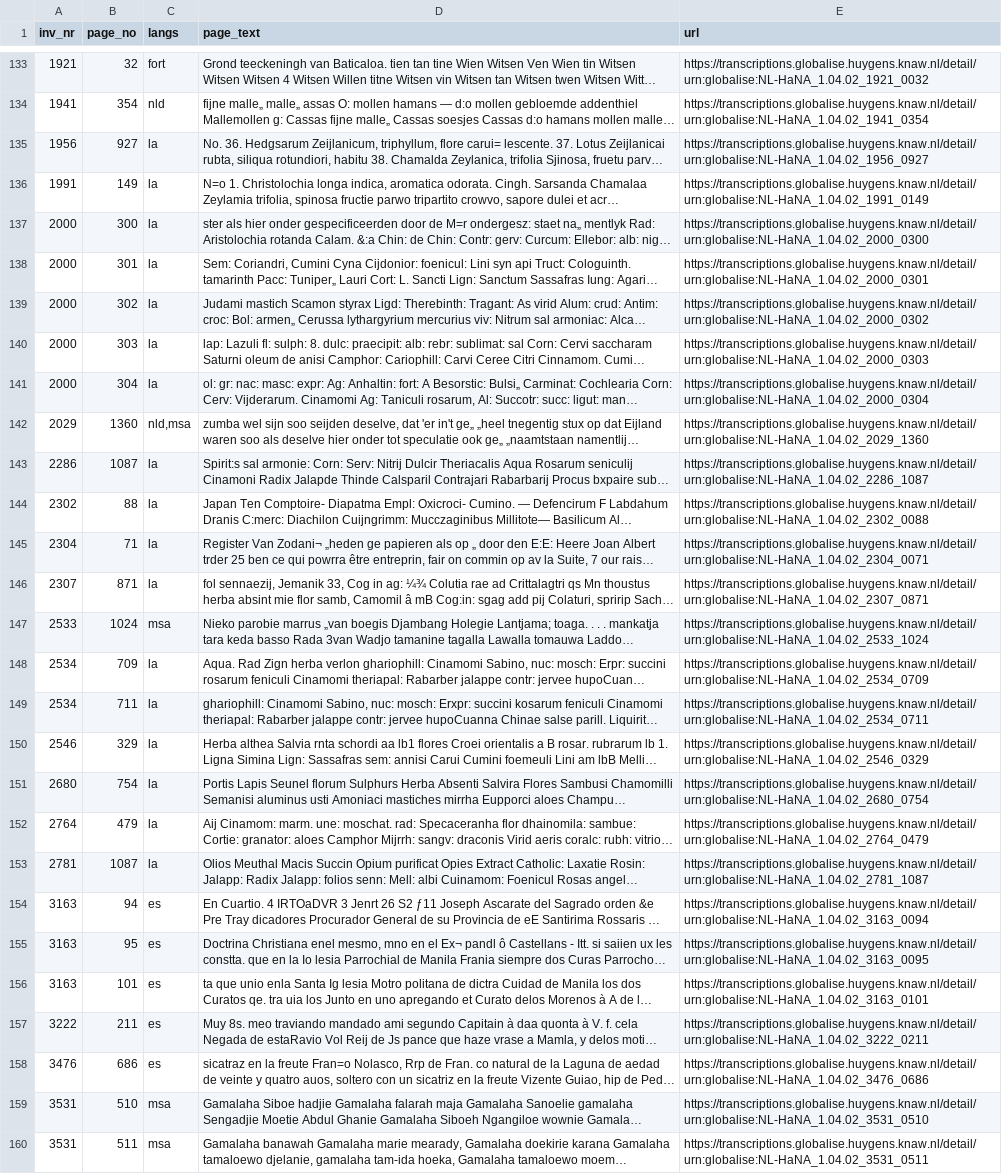
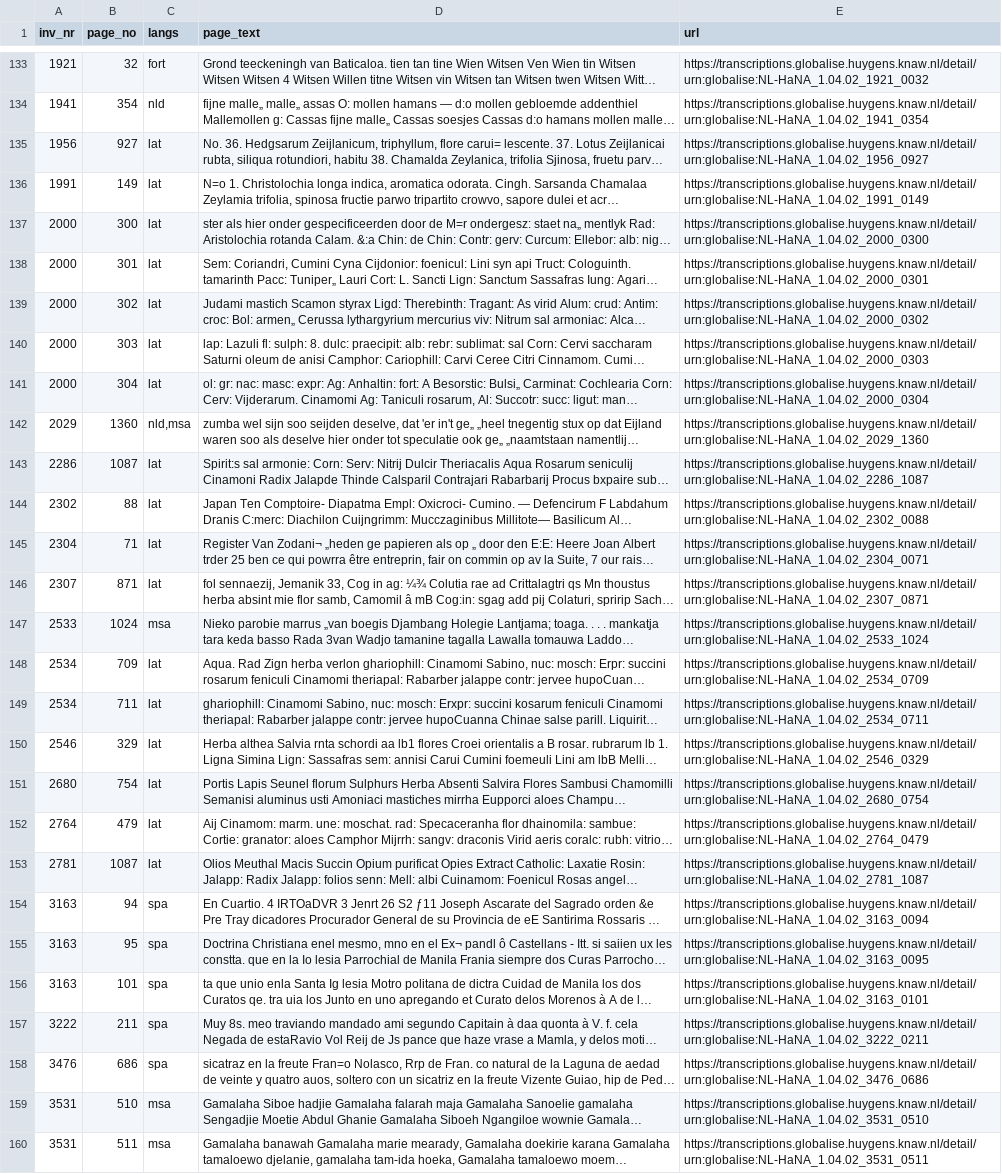
Before and after one commit to globalise-huygens/language-identification-data, a TSV file: corrections/corrected-unknown-pages.tsv, drawn as a sheet; only a part is shown, gaps mark what is left out; long unchanged cells end in …; the diff covers the shown part only; the diff names each change by its address in the sheet, - before the commit and + after, or states it on an @@ line.

```diff
--- a/corrections/corrected-unknown-pages.tsv
+++ b/corrections/corrected-unknown-pages.tsv
-C135:C141 (langs): la
+C135:C141 (langs): lat
-C143:C146 (langs): la
+C143:C146 (langs): lat
-C148:C153 (langs): la
+C148:C153 (langs): lat
-C154:C158 (langs): es
+C154:C158 (langs): spa
```
Also changed, not shown: 75 edited cells elsewhere in this file.
